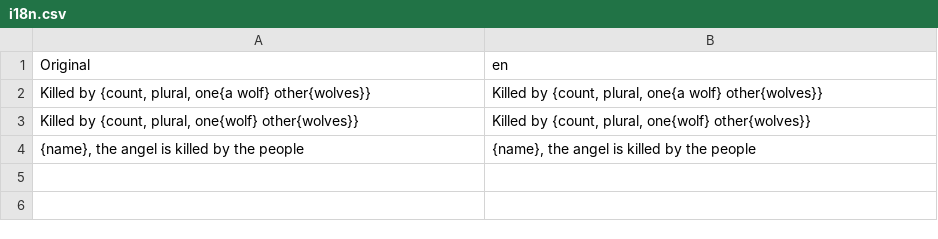
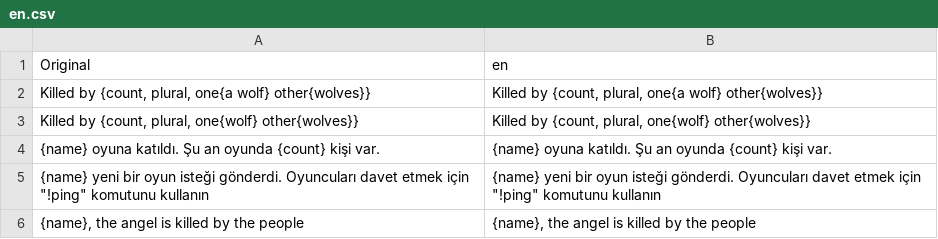
Before and after one commit to f/wolves, a CSV file: locales/en.csv (was dist/locales/en/i18n.csv), drawn as a sheet.

```diff
--- a/dist/locales/en/i18n.csv
+++ b/locales/en.csv
@@ -3,2 +3,4 @@
 "Killed by {count, plural, one{wolf} other{wolves}}","Killed by {count, plural, one{wolf} other{wolves}}"
+"{name} oyuna katıldı. Şu an oyunda {count} kişi var.","{name} oyuna katıldı. Şu an oyunda {count} kişi var."
+"{name} yeni bir oyun isteği gönderdi. Oyuncuları davet etmek için ""!ping"" komutunu kullanın","{name} yeni bir oyun isteği gönderdi. Oyuncuları davet etmek için ""!ping"" komutunu kullanın"
 "{name}, the angel is killed by the people","{name}, the angel is killed by the people"
```
Also changed, not shown: 15 other files.
